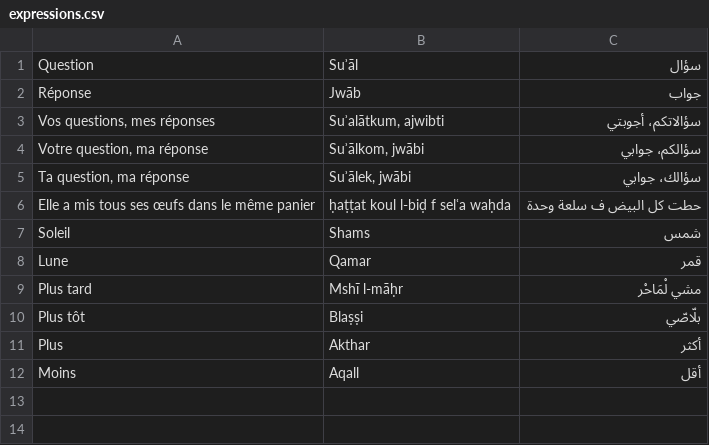
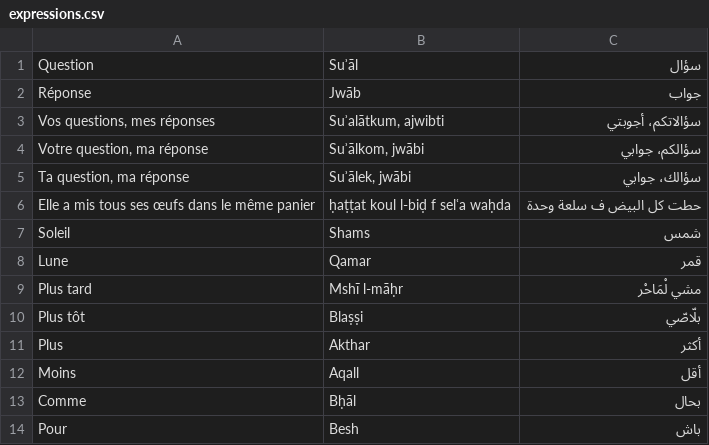
Before and after one commit to locfab/Traduction, a CSV file: public/expressions.csv, drawn as a sheet; the diff names each change by its address in the sheet, - before the commit and + after, or states it on an @@ line.

```diff
--- a/public/expressions.csv
+++ b/public/expressions.csv
+row 13: Comme | Bḥāl | بحال
+row 14: Pour | Besh | باش
```
Also changed, not shown: 2 other files.
